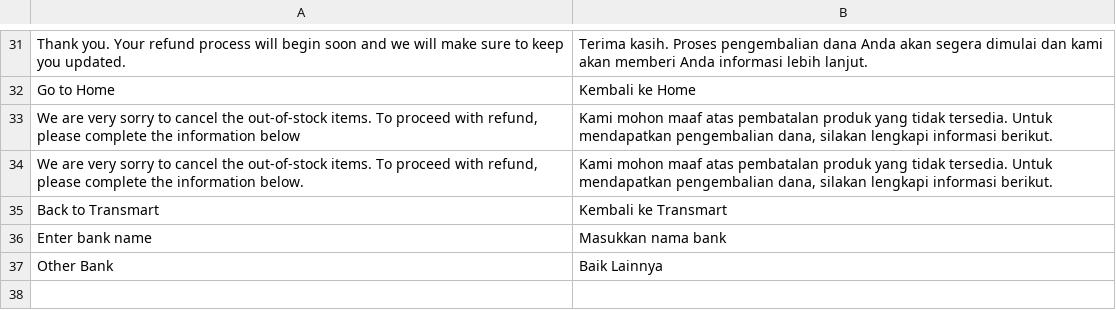
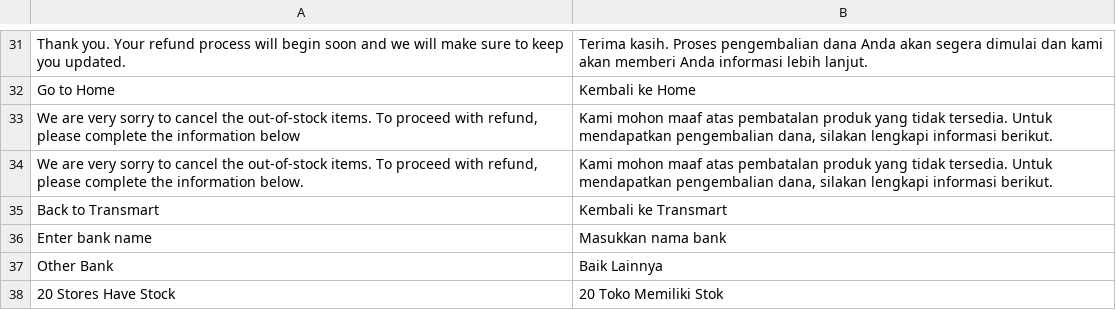
Before and after one commit to thamnt98/market, a CSV file: app/code/SM/ApiTranslate/i18n/id_ID.csv, drawn as a sheet; only a part is shown, gaps mark what is left out; the diff names each change by its address in the sheet, - before the commit and + after, or states it on an @@ line.

Commit message:
APO-6485 [Web] Show info of product store origin on product page

```diff
--- a/app/code/SM/ApiTranslate/i18n/id_ID.csv
+++ b/app/code/SM/ApiTranslate/i18n/id_ID.csv
+row 38: 20 Stores Have Stock | 20 Toko Memiliki Stok
```
Also changed, not shown: 5 other files.
